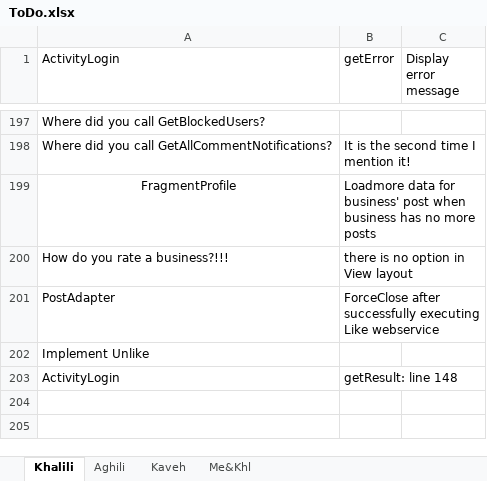
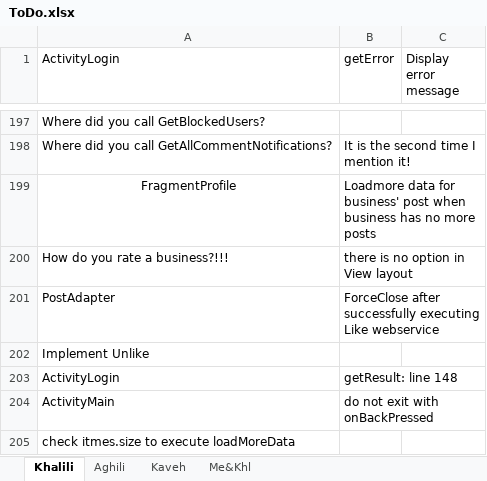
Before and after one commit to A-Kaveh2/SocialBusiness, an Excel workbook: app/src/docs/ToDo.xlsx, sheet Khalili, drawn as a sheet; only a part is shown, gaps mark what is left out; values as stored, in another font and other column widths than the file's, no borders; the diff names each change by its address in the sheet, - before the commit and + after, or states it on an @@ line.

```diff
--- a/app/src/docs/ToDo.xlsx (sheet Khalili)
+++ b/app/src/docs/ToDo.xlsx (sheet Khalili)
+row 204: ActivityMain | do not exit with onBackPressed
+row 205: check itmes.size to execute loadMoreData
```
Also changed, not shown: app/src/docs/webservices/ok.xlsx, app/src/docs/webservices/unseen.xlsx.
